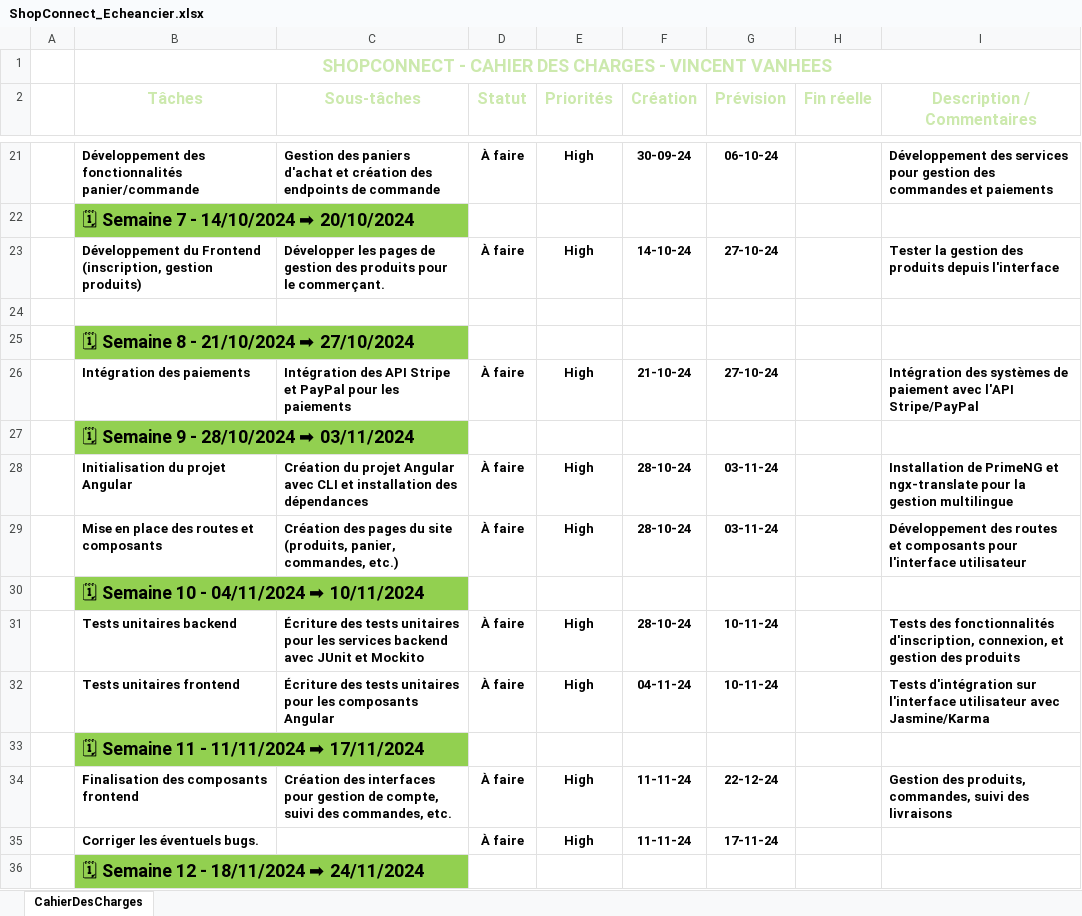
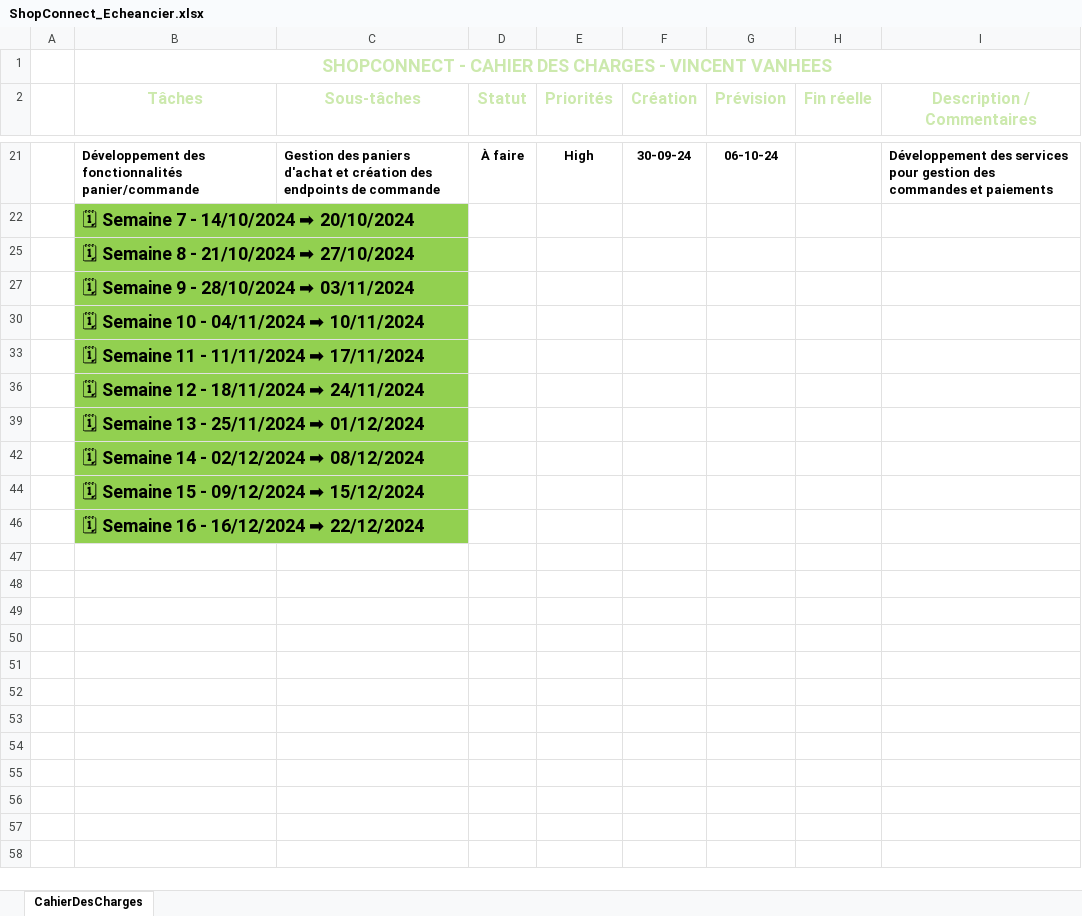
Before and after one commit to Vince1323/ShopConnect, an Excel workbook: ShopConnect_Echeancier.xlsx, sheet CahierDesCharges, drawn as a sheet; only a part is shown, gaps mark what is left out; the shorter side is filled out with more unchanged rows; values as stored, in another font and other column widths than the file's, no borders; conditional formats and table styles not drawn; the diff covers the shown part only; the diff names each change by its address in the sheet, - before the commit and + after, or states it on an @@ line.

```diff
--- a/ShopConnect_Echeancier.xlsx (sheet CahierDesCharges)
+++ b/ShopConnect_Echeancier.xlsx (sheet CahierDesCharges)
@@ row 23 hidden:  | Développement du Frontend (inscription, gestion produits) | Développer les pages de gestion des produits pour le commerçant. | À faire | High | 14-10-24 | 27-10-24 |  | Tester la gestion des produits depuis l'interface @@
-row 24: (empty)
@@ row 26 hidden:  | Intégration des paiements | Intégration des API Stripe et PayPal pour les paiements | À faire | High | 21-10-24 | 27-10-24 |  | Intégration des systèmes de paiement avec l'API Stripe/PayPal @@
@@ row 28 hidden:  | Initialisation du projet Angular | Création du projet Angular avec CLI et installation des dépendances | À faire | High | 28-10-24 | 03-11-24 |  | Installation de PrimeNG et ngx-translate pour la gestion multilingue @@
@@ row 29 hidden:  | Mise en place des routes et composants | Création des pages du site (produits, panier, commandes, etc.) | À faire | High | 28-10-24 | 03-11-24 |  | Développement des routes et composants pour l'interface utilisateur @@
@@ row 31 hidden:  | Tests unitaires backend | Écriture des tests unitaires pour les services backend avec JUnit et Mockito | À faire | High | 28-10-24 | 10-11-24 |  | Tests des fonctionnalités d'inscription, connexion, et gestion des produits @@
@@ row 32 hidden:  | Tests unitaires frontend | Écriture des tests unitaires pour les composants Angular | À faire | High | 04-11-24 | 10-11-24 |  | Tests d'intégration sur l'interface utilisateur avec Jasmine/Karma @@
@@ row 34 hidden:  | Finalisation des composants frontend | Création des interfaces pour gestion de compte, suivi des commandes, etc. | À faire | High | 11-11-24 | 22-12-24 |  | Gestion des produits, commandes, suivi des livraisons @@
@@ row 35 hidden:  | Corriger les éventuels bugs. |  | À faire | High | 11-11-24 | 17-11-24 @@
```
Also changed, not shown: 7 hidden or unhidden rows elsewhere in this sheet, 10 other files.
